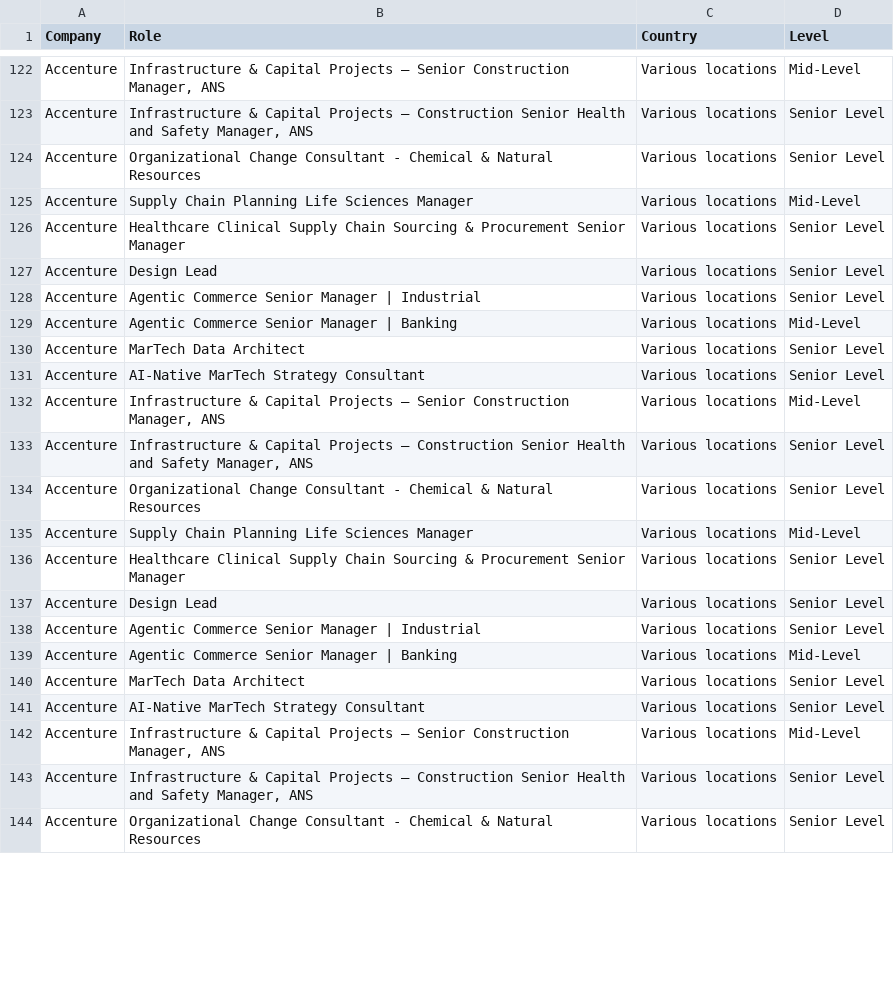
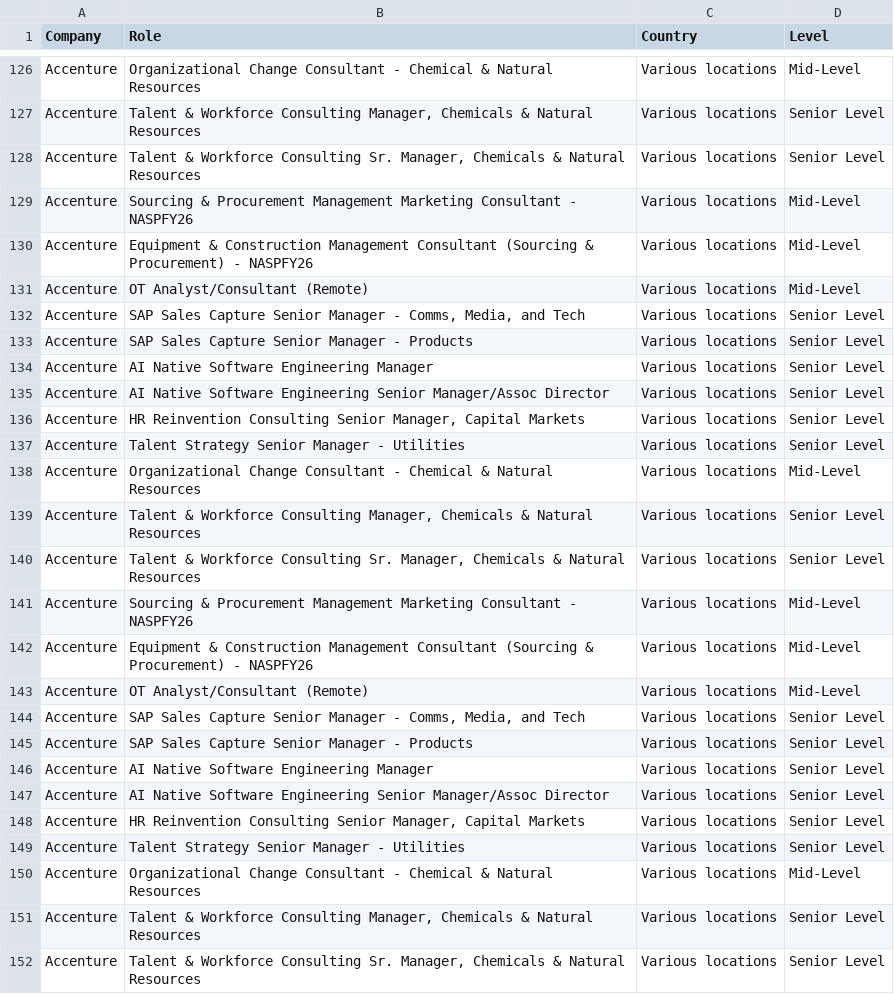
Before and after one commit to nefigarcia/outsourcing-analysis, a CSV file: jobs_postings.csv, drawn as a sheet; only a part is shown, gaps mark what is left out; addresses are those after the commit; the diff covers the shown part only; the diff names each change by its address in the sheet, - before the commit and + after, or states it on an @@ line.

```diff
--- a/jobs_postings.csv
+++ b/jobs_postings.csv
-B126 (Role): Infrastructure & Capital Projects – Senior Construction Manager, ANS
+B126 (Role): Organizational Change Consultant - Chemical & Natural Resources
-B127 (Role): Infrastructure & Capital Projects – Construction Senior Health and Safety Manager, ANS
+B127 (Role): Talent & Workforce Consulting Manager, Chemicals & Natural Resources
-B128 (Role): Organizational Change Consultant - Chemical & Natural…
+B128 (Role): Talent & Workforce Consulting Sr. Manager, Chemicals & Natural…
-B129 (Role): Supply Chain Planning Life Sciences Manager
+B129 (Role): Sourcing & Procurement Management Marketing Consultant - NASPFY26
+row 130: Accenture | Equipment & Construction Management Consultant (Sourcing & Procurement) - NASPFY26 | Various locations | Mid-Level
+row 131: Accenture | OT Analyst/Consultant (Remote) | Various locations | Mid-Level
-B132 (Role): Healthcare Clinical Supply Chain Sourcing & Procurement Senior Manager
+B132 (Role): SAP Sales Capture Senior Manager - Comms, Media, and Tech
-B133 (Role): Design Lead
+B133 (Role): SAP Sales Capture Senior Manager - Products
-B134 (Role): Agentic Commerce Senior Manager | Industrial
+B134 (Role): AI Native Software Engineering Manager
-B135 (Role): Agentic Commerce Senior Manager | Banking
+B135 (Role): AI Native Software Engineering Senior Manager/Assoc Director
-D135 (Level): Mid-Level
+D135 (Level): Senior Level
-B136 (Role): MarTech Data Architect
+B136 (Role): HR Reinvention Consulting Senior Manager, Capital Markets
-B137 (Role): AI-Native MarTech Strategy Consultant
+B137 (Role): Talent Strategy Senior Manager - Utilities
-B138 (Role): Infrastructure & Capital Projects – Senior Construction Manager, ANS
+B138 (Role): Organizational Change Consultant - Chemical & Natural Resources
-B139 (Role): Infrastructure & Capital Projects – Construction Senior Health and Safety Manager, ANS
+B139 (Role): Talent & Workforce Consulting Manager, Chemicals & Natural Resources
-B140 (Role): Organizational Change Consultant - Chemical & Natural…
+B140 (Role): Talent & Workforce Consulting Sr. Manager, Chemicals & Natural…
-B141 (Role): Supply Chain Planning Life Sciences Manager
+B141 (Role): Sourcing & Procurement Management Marketing Consultant - NASPFY26
+row 142: Accenture | Equipment & Construction Management Consultant (Sourcing & Procurement) - NASPFY26 | Various locations | Mid-Level
+row 143: Accenture | OT Analyst/Consultant (Remote) | Various locations | Mid-Level
-B144 (Role): Healthcare Clinical Supply Chain Sourcing & Procurement Senior Manager
+B144 (Role): SAP Sales Capture Senior Manager - Comms, Media, and Tech
-B145 (Role): Design Lead
+B145 (Role): SAP Sales Capture Senior Manager - Products
-B146 (Role): Agentic Commerce Senior Manager | Industrial
+B146 (Role): AI Native Software Engineering Manager
-B147 (Role): Agentic Commerce Senior Manager | Banking
+B147 (Role): AI Native Software Engineering Senior Manager/Assoc Director
-D147 (Level): Mid-Level
+D147 (Level): Senior Level
-B148 (Role): MarTech Data Architect
+B148 (Role): HR Reinvention Consulting Senior Manager, Capital Markets
-B149 (Role): AI-Native MarTech Strategy Consultant
+B149 (Role): Talent Strategy Senior Manager - Utilities
-B150 (Role): Infrastructure & Capital Projects – Senior Construction Manager, ANS
+B150 (Role): Organizational Change Consultant - Chemical & Natural Resources
-B151 (Role): Infrastructure & Capital Projects – Construction Senior Health and Safety Manager, ANS
+B151 (Role): Talent & Workforce Consulting Manager, Chemicals & Natural Resources
-B152 (Role): Organizational Change Consultant - Chemical & Natural…
+B152 (Role): Talent & Workforce Consulting Sr. Manager, Chemicals & Natural…
```
Also changed, not shown: 7 added rows, 3 removed rows, 64 moved rows and 20 edited cells elsewhere in this file.
